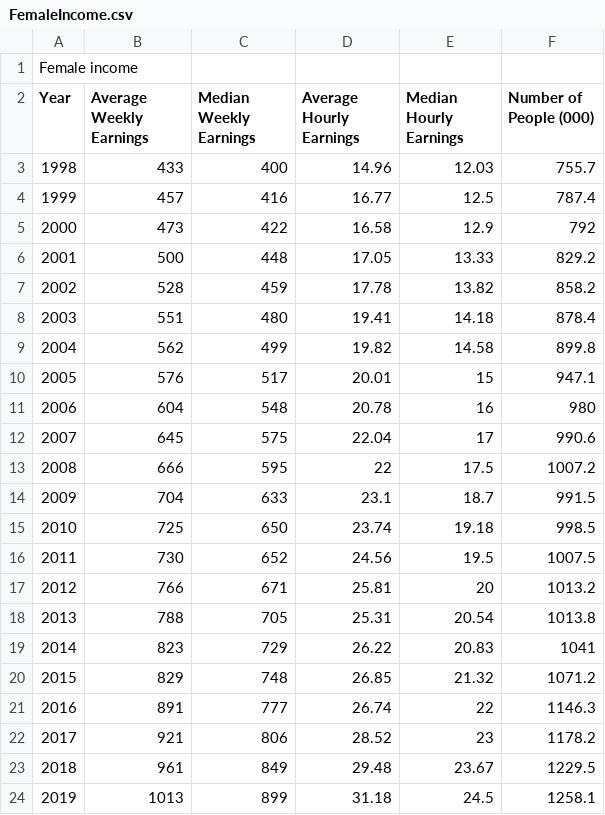
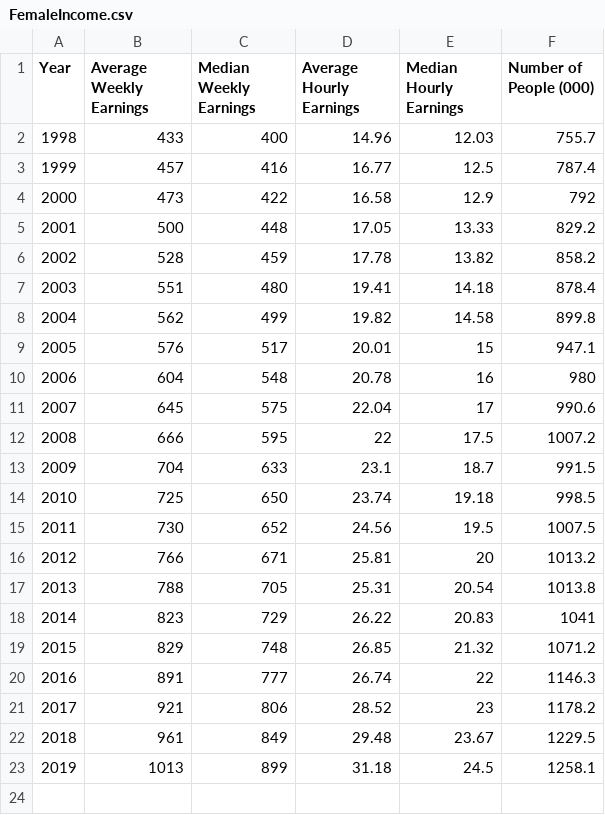
Before and after one commit to Reganvega/INFO281-Project, a CSV file: Data/FemaleIncome.csv, drawn as a sheet.

```diff
--- a/Data/FemaleIncome.csv
+++ b/Data/FemaleIncome.csv
@@ -1,2 +1 @@
-Female income,,,,,
 Year,Average Weekly Earnings,Median Weekly Earnings,Average Hourly Earnings,Median Hourly Earnings,Number of People (000)
```
Also changed, not shown: Data/MaleIncome.csv, 1 other file.
